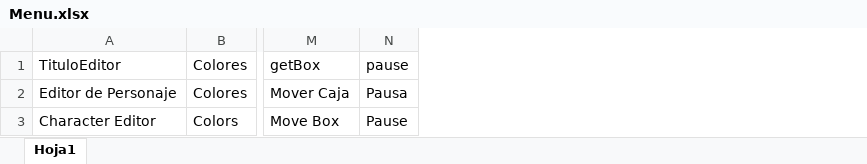
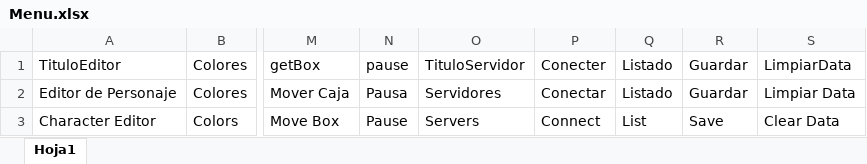
Before and after one commit to AdrianN17/Jellystastic, an Excel workbook: assets/string/Menu.xlsx, sheet Hoja1, drawn as a sheet; only a part is shown, gaps mark what is left out; values as stored, in another font and other column widths than the file's, no borders; the diff names each change by its address in the sheet, - before the commit and + after, or states it on an @@ line.

```diff
--- a/assets/string/Menu.xlsx (sheet Hoja1)
+++ b/assets/string/Menu.xlsx (sheet Hoja1)
+column O, rows 1-3: TituloServidor | Servidores | Servers
+column P, rows 1-3: Conecter | Conectar | Connect
+column Q, rows 1-3: Listado | Listado | List
+column R, rows 1-3: Guardar | Guardar | Save
+column S, rows 1-3: LimpiarData | Limpiar Data | Clear Data
```
Also changed, not shown: 46 other files.
